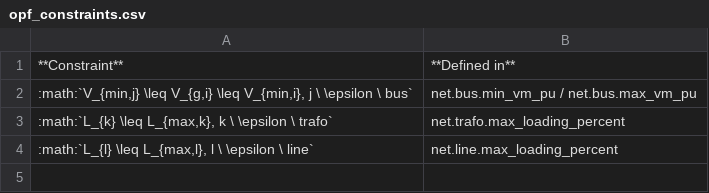
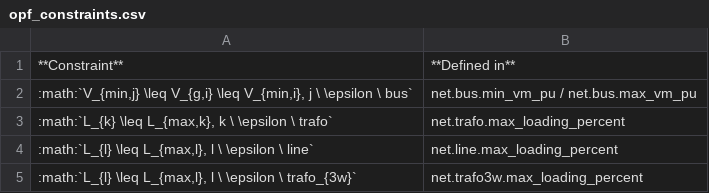
Before and after one commit to e2nIEE/pandapower, a CSV file: doc/powerflow/opf_constraints.csv, drawn as a sheet.

```diff
--- a/doc/powerflow/opf_constraints.csv
+++ b/doc/powerflow/opf_constraints.csv
@@ -4 +4,2 @@
 :math:`L_{l} \leq L_{max,l}, l \ \epsilon \ line` ;net.line.max_loading_percent
+:math:`L_{l} \leq L_{max,l}, l \ \epsilon \ trafo_{3w}` ;net.trafo3w.max_loading_percent
```
Also changed, not shown: doc/powerflow/opf_flexibility.csv, 7 other files.
